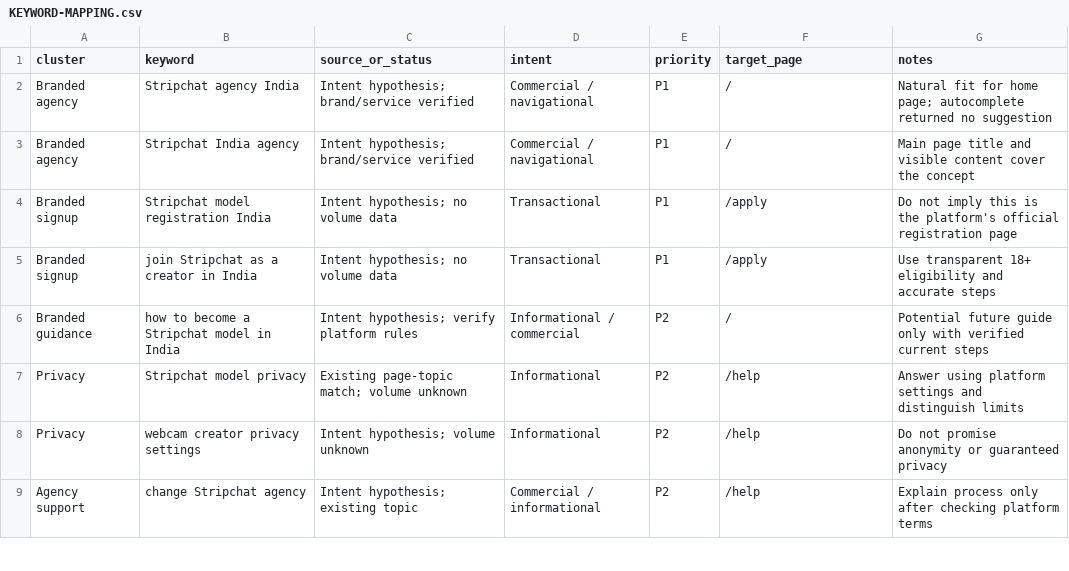
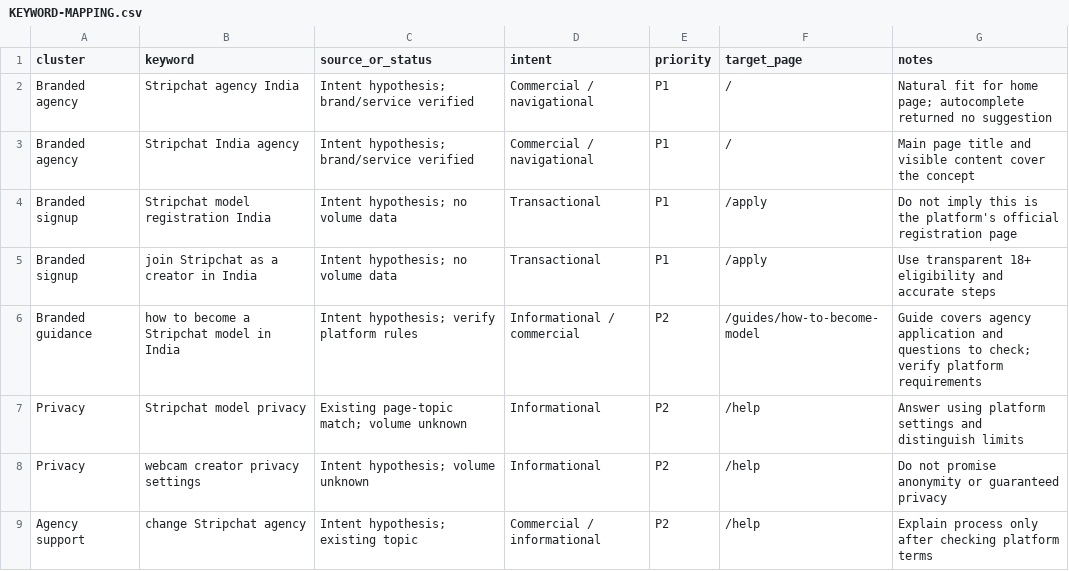
Before and after one commit to itsabhi-nav/agency, a CSV file: seo/KEYWORD-MAPPING.csv, drawn as a sheet; only a part is shown.

```diff
--- a/seo/KEYWORD-MAPPING.csv
+++ b/seo/KEYWORD-MAPPING.csv
@@ -5,3 +5,3 @@ Branded signup,Stripchat model registration India,Intent hypothesis; no volume d
 Branded signup,join Stripchat as a creator in India,Intent hypothesis; no volume data,Transactional,P1,/apply,Use transparent 18+ eligibility and accurate steps
-Branded guidance,how to become a Stripchat model in India,Intent hypothesis; verify platform rules,Informational / commercial,P2,/,Potential future guide only with verified current steps
+Branded guidance,how to become a Stripchat model in India,Intent hypothesis; verify platform rules,Informational / commercial,P2,/guides/how-to-become-model,Guide covers agency application and questions to check; verify platform requirements
 Privacy,Stripchat model privacy,Existing page-topic match; volume unknown,Informational,P2,/help,Answer using platform settings and distinguish limits
```
Also changed, not shown: 10 other files.
